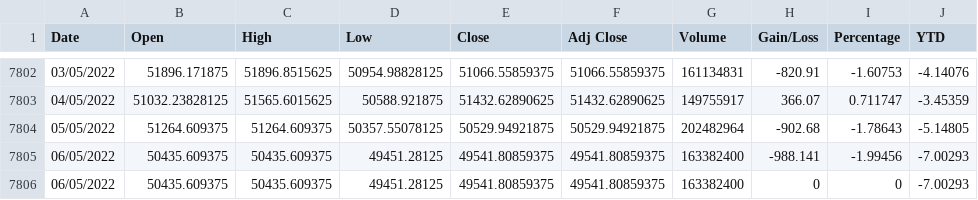
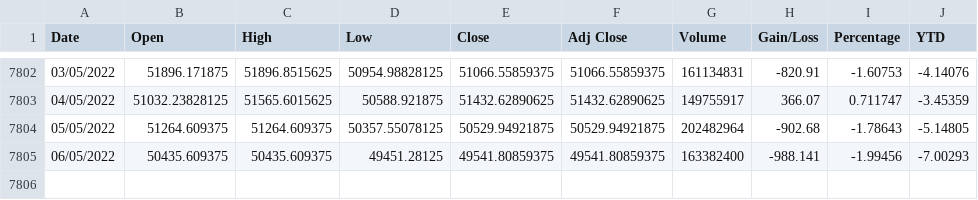
Before and after one commit to juanjmtzs/Mexican-Market-Stats, a CSV file: IPC_HISTORY.csv, drawn as a sheet; only a part is shown, gaps mark what is left out.

```diff
--- a/IPC_HISTORY.csv
+++ b/IPC_HISTORY.csv
@@ -7805,2 +7805 @@ Date,Open,High,Low,Close,Adj Close,Volume,Gain/Loss,Percentage,YTD
 06/05/2022,50435.609375,50435.609375,49451.28125,49541.80859375,49541.80859375,163382400,-988.141,-1.99456,-7.00293
-06/05/2022,50435.609375,50435.609375,49451.28125,49541.80859375,49541.80859375,163382400,0,0,-7.00293
```
Also changed, not shown: MME_HISTORY.csv, MXNUSD_HISTORY.csv, 3 other files.
